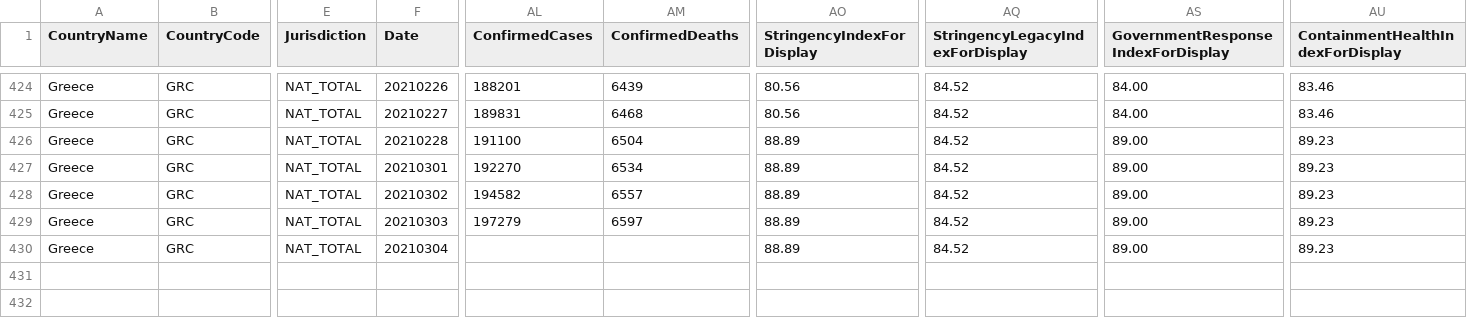
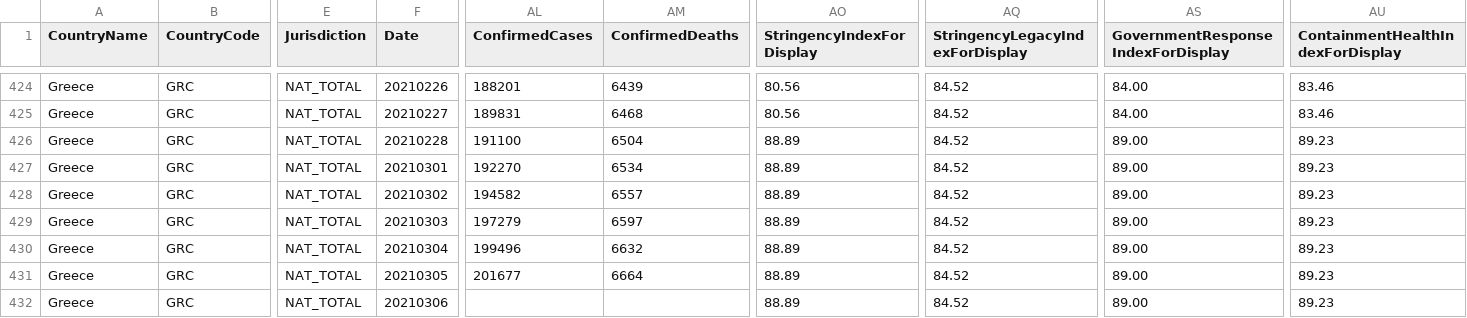
Before and after one commit to akritiko/covid19gr, a CSV file: data/csv/OxCGRT_latest.csv, drawn as a sheet; only a part is shown, gaps mark what is left out; addresses are those after the commit; rows hold the shown columns only; the diff names each change by its address in the sheet, - before the commit and + after, or states it on an @@ line.

```diff
--- a/data/csv/OxCGRT_latest.csv
+++ b/data/csv/OxCGRT_latest.csv
+row 430: Greece | GRC | NAT_TOTAL | 20210304 | 199496 | 6632 | 88.89 | 84.52 | 89.00 | 89.23
+row 431: Greece | GRC | NAT_TOTAL | 20210305 | 201677 | 6664 | 88.89 | 84.52 | 89.00 | 89.23
-F432 (Date): 20210304
+F432 (Date): 20210306
```
Also changed, not shown: data/csv/2020_GR_Region_Mobility_Report.csv, data/csv/greece_cases_v2.csv, 43 other files.
